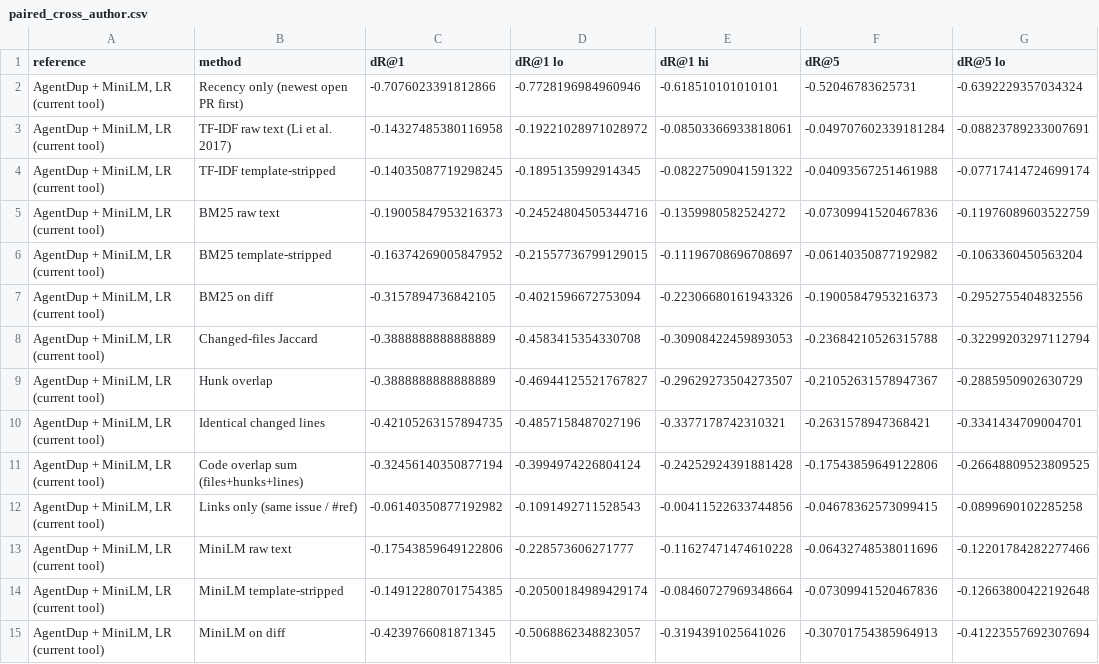
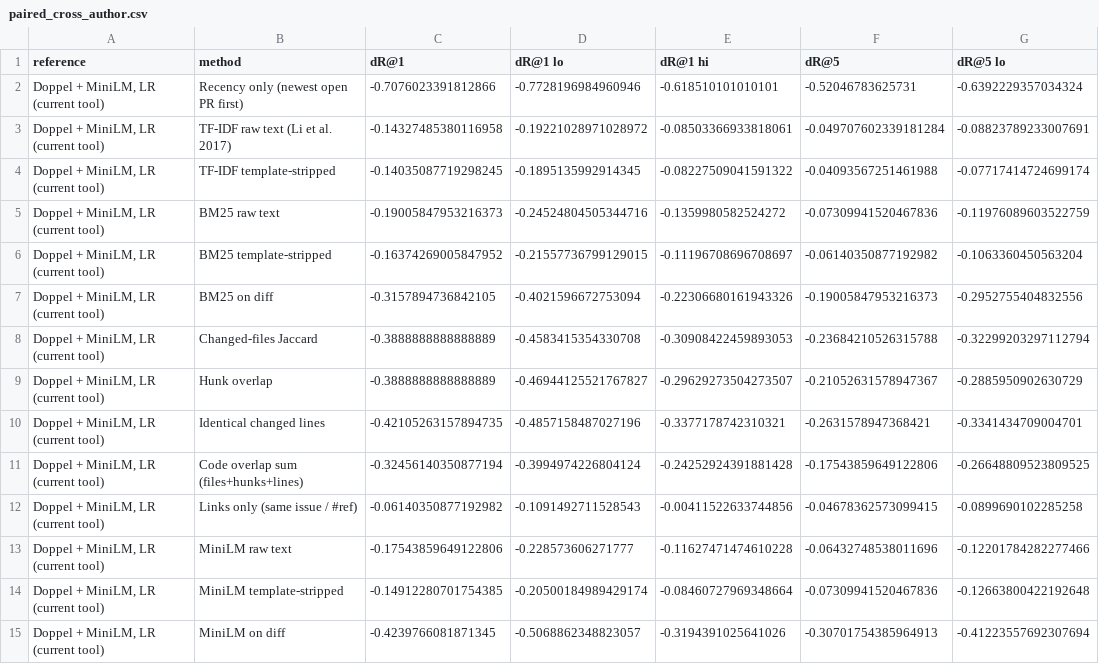
Before and after one commit to ABCR-Labs/Jinx, a CSV file: experiments/results/paired_cross_author.csv, drawn as a sheet; only a part is shown; the diff covers the shown part only; the diff names each change by its address in the sheet, - before the commit and + after, or states it on an @@ line.

```diff
--- a/experiments/results/paired_cross_author.csv
+++ b/experiments/results/paired_cross_author.csv
-A2:A15 (reference): AgentDup + MiniLM, LR (current tool)
+A2:A15 (reference): Doppel + MiniLM, LR (current tool)
```
Also changed, not shown: 116 edited cells elsewhere in this file, experiments/results/false_alarms.csv, experiments/results/operating_curve.csv, 50 other files.
